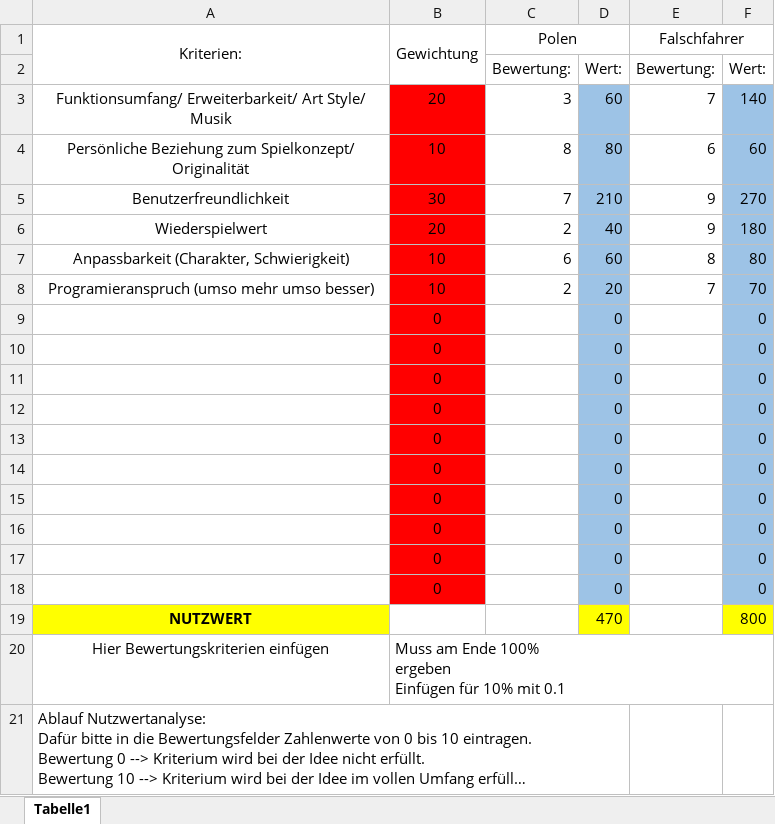
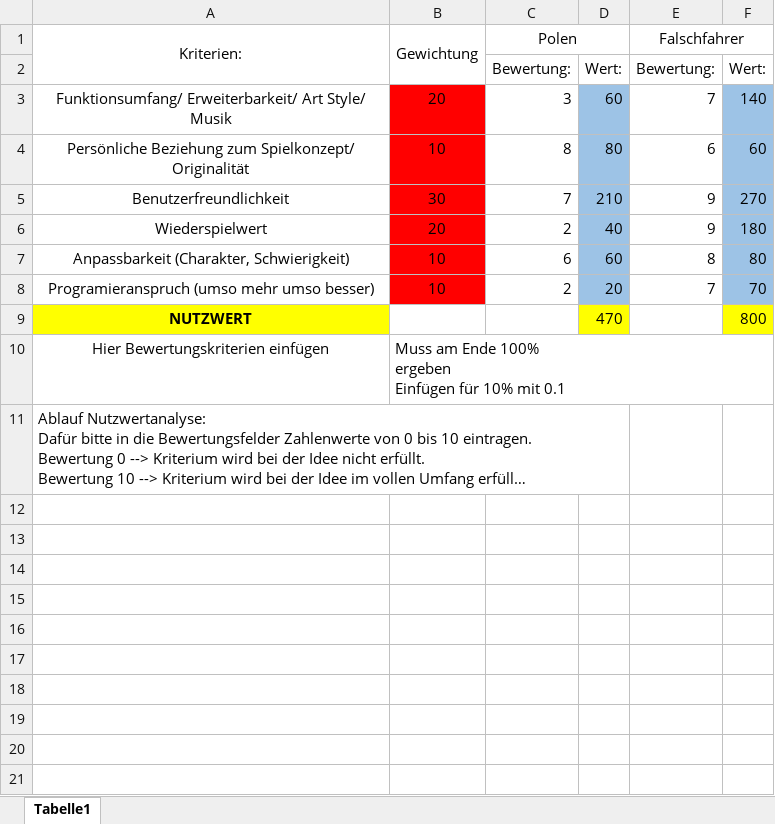
Before and after one commit to Julianlunastein2/Informatik_Spiel, an Excel workbook: Doku/Nutzwertanalyse Enwicklungsbeginn .xlsx, sheet Tabelle1, drawn as a sheet; long unchanged cells end in …; values as stored, in another font and other column widths than the file's, no borders; the diff names each change by its address in the sheet, - before the commit and + after, or states it on an @@ line.

```diff
--- a/Doku/Nutzwertanalyse Enwicklungsbeginn .xlsx (sheet Tabelle1)
+++ b/Doku/Nutzwertanalyse Enwicklungsbeginn .xlsx (sheet Tabelle1)
-row 9:  | 0 |  | 0 |  | 0
-row 10:  | 0 |  | 0 |  | 0
-row 11:  | 0 |  | 0 |  | 0
-row 12:  | 0 |  | 0 |  | 0
-row 13:  | 0 |  | 0 |  | 0
-row 14:  | 0 |  | 0 |  | 0
-row 15:  | 0 |  | 0 |  | 0
-row 16:  | 0 |  | 0 |  | 0
-row 17:  | 0 |  | 0 |  | 0
-row 18:  | 0 |  | 0 |  | 0
```
Also changed, not shown: Doku/Testplan.xlsx, 7 other files.
